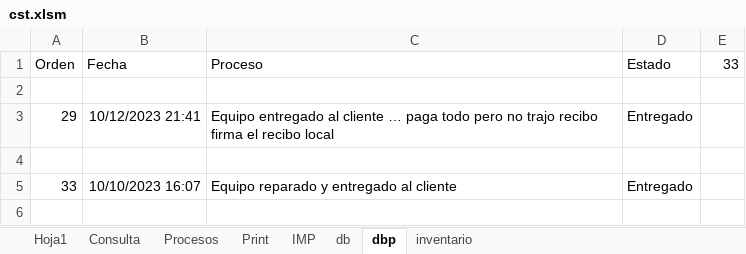
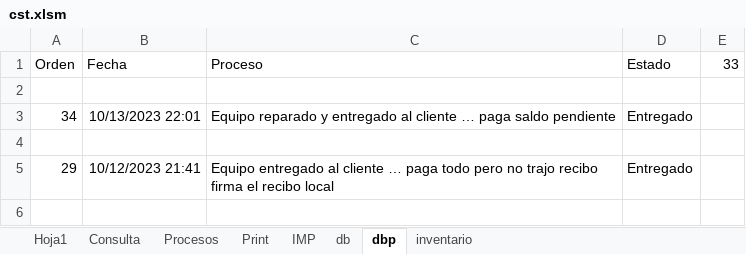
Before and after one commit to armandLizarazo/gtech, an Excel workbook: jonathan/cst.xlsm, sheet dbp, drawn as a sheet; only a part is shown; the shorter side is filled out with more unchanged rows; values as stored, in another font and other column widths than the file's, no borders; table styles not drawn; the diff names each change by its address in the sheet, - before the commit and + after, or states it on an @@ line.

```diff
--- a/jonathan/cst.xlsm (sheet dbp)
+++ b/jonathan/cst.xlsm (sheet dbp)
+row 3: 34 | 10/13/2023 22:01 | Equipo reparado y entregado al cliente … paga saldo pendiente | Entregado
+row 4: (empty)
```
Also changed, not shown: sheet Hoja1, sheet Print, sheet Procesos, sheet db, charts or pictures, 2 other files.
